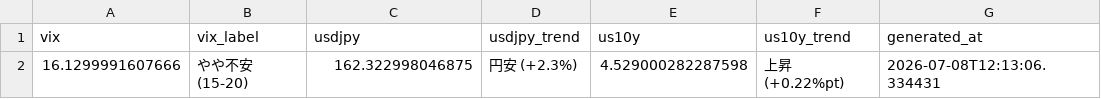
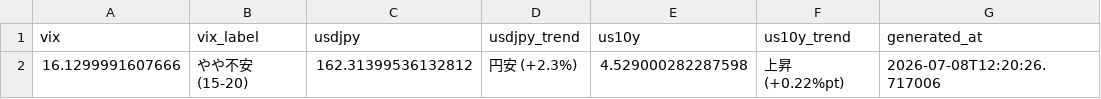
Before and after one commit to daisei0810-sudo/kabu-shihyo, a CSV file: outputs/macro_indicators.csv, drawn as a sheet.

```diff
--- a/outputs/macro_indicators.csv
+++ b/outputs/macro_indicators.csv
@@ -1,2 +1,2 @@
 vix,vix_label,usdjpy,usdjpy_trend,us10y,us10y_trend,generated_at
-16.1299991607666,やや不安(15-20),162.322998046875,円安 (+2.3%),4.529000282287598,上昇 (+0.22%pt),2026-07-08T12:13:06.334431
+16.1299991607666,やや不安(15-20),162.31399536132812,円安 (+2.3%),4.529000282287598,上昇 (+0.22%pt),2026-07-08T12:20:26.717006
```
Also changed, not shown: outputs/demand_index_components.csv, outputs/event_study_results.csv, 41 other files.
